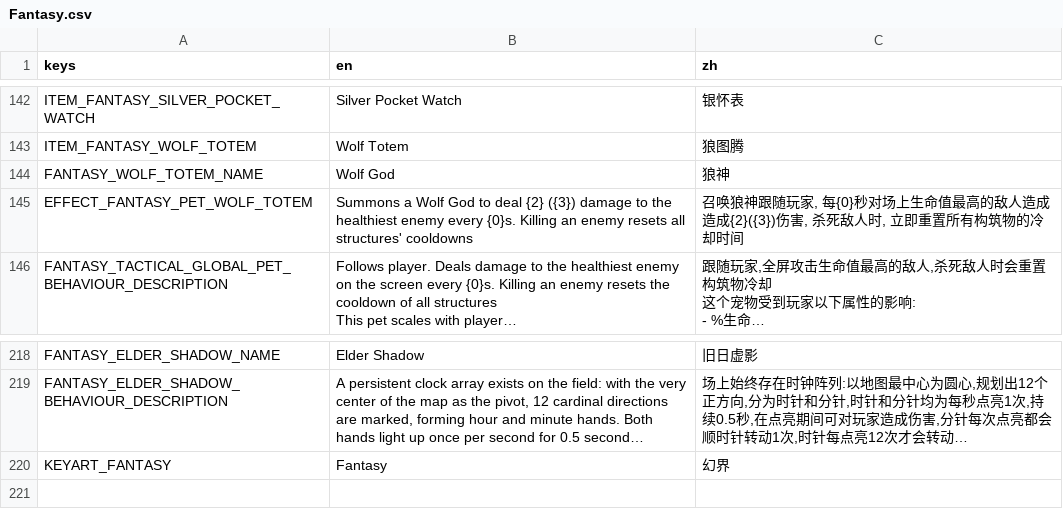
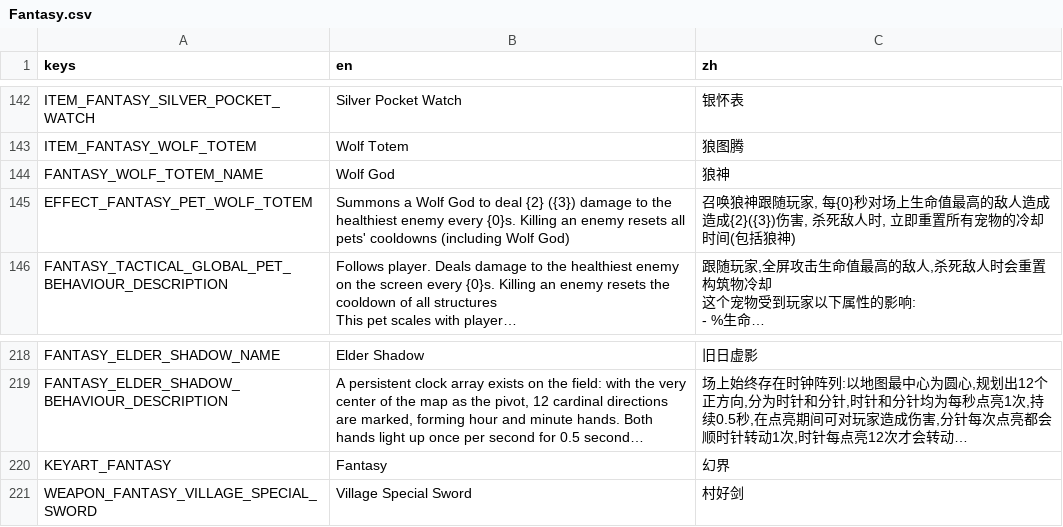
Before and after one commit to CYoJkoY/Yoko-Fantasy, a CSV file: translations/Fantasy.csv, drawn as a sheet; only a part is shown, gaps mark what is left out; long unchanged cells end in …; the diff names each change by its address in the sheet, - before the commit and + after, or states it on an @@ line.

```diff
--- a/translations/Fantasy.csv
+++ b/translations/Fantasy.csv
-B145 (en): …resets all structures' cooldowns
+B145 (en): …resets all pets' cooldowns (including Wolf God)
-C145 (zh): …重置所有构筑物的冷却时间
+C145 (zh): …重置所有宠物的冷却时间(包括狼神)
+row 221: WEAPON_FANTASY_VILLAGE_SPECIAL_SWORD | Village Special Sword | 村好剑
```
Also changed, not shown: 42 other files.
